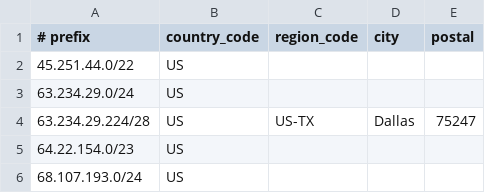
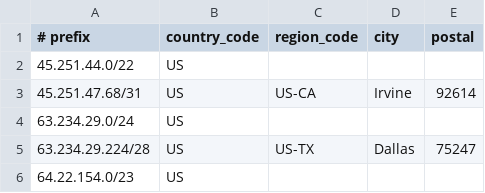
Before and after one commit to cp-rapidscale/GeoIP, a CSV file: geofeed.csv, drawn as a sheet; only a part is shown; the shorter side is filled out with more unchanged rows.

Commit message:
Update geofeed.csv
Updated geolocation for ip block 45.251.47.68/31 for Modular Services Company to Irvine.

```diff
--- a/geofeed.csv
+++ b/geofeed.csv
@@ -2,2 +2,3 @@
 45.251.44.0/22,US,,,
+45.251.47.68/31,US,US-CA,Irvine,92614
 63.234.29.0/24,US,,,
```
